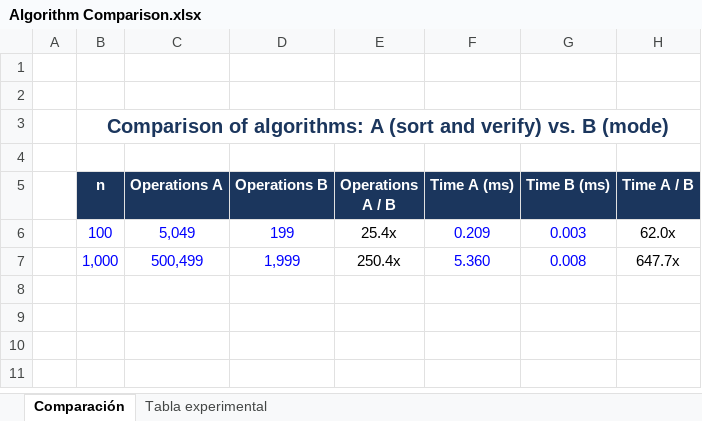
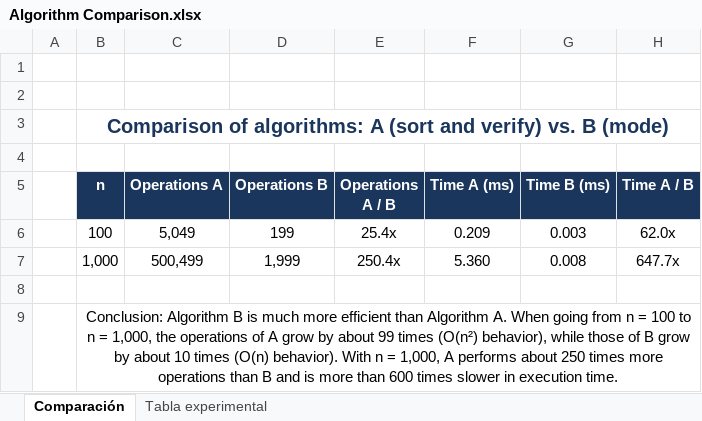
Before and after one commit to paulcc18/Algorithmic_Efficiency, an Excel workbook: Algorithm Comparison.xlsx, sheet Comparación, drawn as a sheet; values as stored, in another font and other column widths than the file's, no borders; the diff names each change by its address in the sheet, - before the commit and + after, or states it on an @@ line.

Commit message:
I am updating the comparison table.

```diff
--- a/Algorithm Comparison.xlsx (sheet Comparación)
+++ b/Algorithm Comparison.xlsx (sheet Comparación)
-B6:D7 text colour: #0000FF
+B6:D7 text colour: black
-F6:G7 text colour: #0000FF
+F6:G7 text colour: black
+row 8: (empty)
+row 9:  | Conclusion: Algorithm B is much more efficient than Algorithm A. When going from n = 100 to n = 1,000, the operations of A grow by about 99 times (O(n²) behavior), while those of B grow by about 10 times (O(n) behavior). With n = 1,000, A performs about 250 times more operations than B and is more than 600 times slower in execution time.
```
